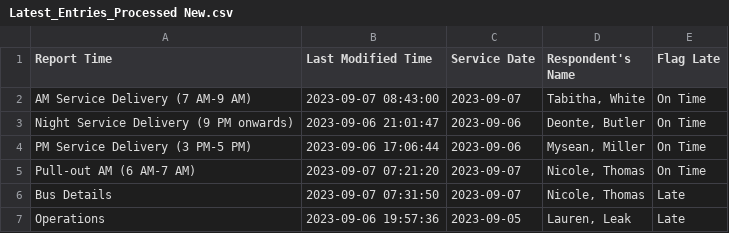
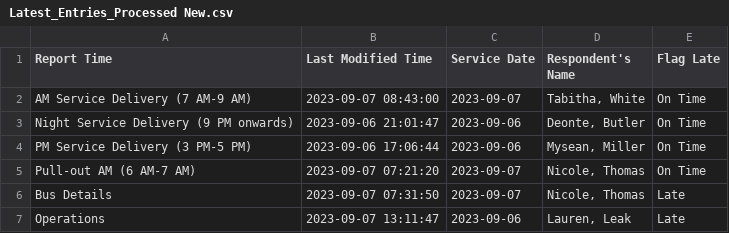
Before and after one commit to TerondaDavis/DC-Circulator-Operations, a CSV file: Data/Latest_Entries_Processed New.csv, drawn as a sheet.

```diff
--- a/Data/Latest_Entries_Processed New.csv
+++ b/Data/Latest_Entries_Processed New.csv
@@ -6,2 +6,2 @@ Pull-out AM (6 AM-7 AM),2023-09-07 07:21:20,2023-09-07,"Nicole, Thomas",On Time
 Bus Details,2023-09-07 07:31:50,2023-09-07,"Nicole, Thomas",Late
-Operations,2023-09-06 19:57:36,2023-09-05,"Lauren, Leak",Late
+Operations,2023-09-07 13:11:47,2023-09-06,"Lauren, Leak",Late
```
Also changed, not shown: Data/Missed_Revenue_Processed New.csv.
